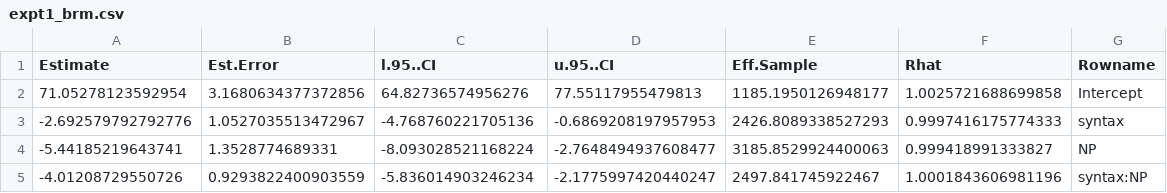
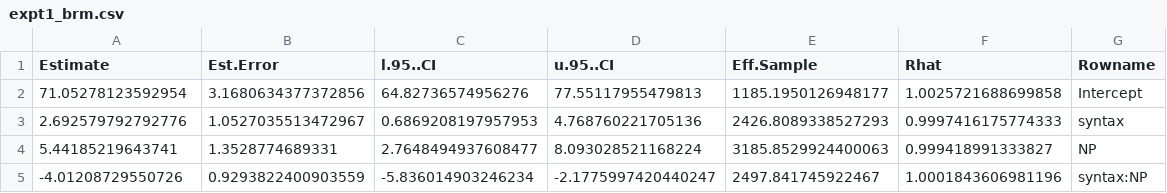
Before and after one commit to polina-tsvilodub/refpred, a CSV file: writing/R_results_TeX/expt1_brm.csv, drawn as a sheet.

```diff
--- a/writing/R_results_TeX/expt1_brm.csv
+++ b/writing/R_results_TeX/expt1_brm.csv
@@ -2,4 +2,4 @@ Estimate,Est.Error,l.95..CI,u.95..CI,Eff.Sample,Rhat,Rowname
 71.05278123592954,3.1680634377372856,64.82736574956276,77.55117955479813,1185.1950126948177,1.0025721688699858,Intercept
--2.692579792792776,1.0527035513472967,-4.768760221705136,-0.6869208197957953,2426.8089338527293,0.9997416175774333,syntax
--5.44185219643741,1.3528774689331,-8.093028521168224,-2.7648494937608477,3185.8529924400063,0.999418991333827,NP
+2.692579792792776,1.0527035513472967,0.6869208197957953,4.768760221705136,2426.8089338527293,0.9997416175774333,syntax
+5.44185219643741,1.3528774689331,2.7648494937608477,8.093028521168224,3185.8529924400063,0.999418991333827,NP
 -4.01208729550726,0.9293822400903559,-5.836014903246234,-2.1775997420440247,2497.841745922467,1.0001843606981196,syntax:NP
```
Also changed, not shown: writing/R_results_TeX/expt3_3way_full_contrasts_revised.csv, writing/R_results_TeX/expt3_full_brm_revised.csv, 1 other file.
